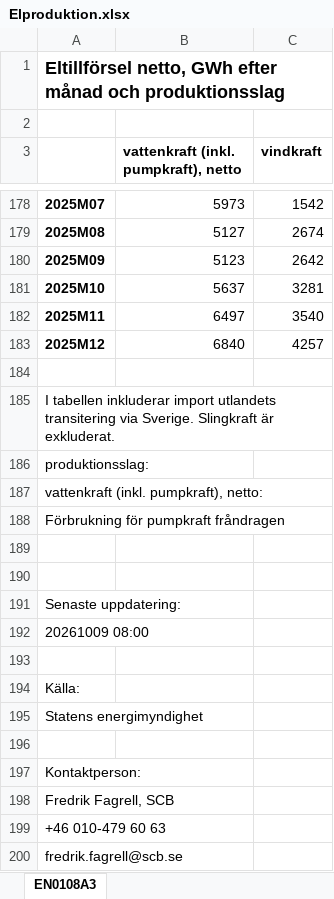
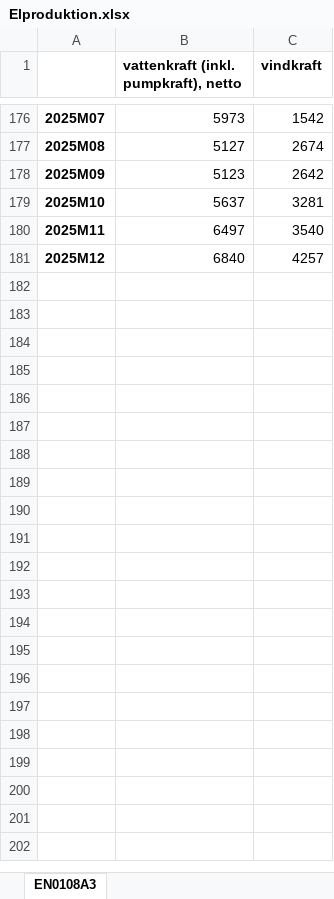
Before and after one commit to elsalindgren/Projekt-Tidsserie, an Excel workbook: Elproduktion.xlsx, sheet EN0108A3, drawn as a sheet; only a part is shown, gaps mark what is left out; values as stored, in another font and other column widths than the file's, no borders; the diff covers the shown part only; the diff names each change by its address in the sheet, - before the commit and + after, or states it on an @@ line.

Commit message:
Add files via upload

```diff
--- a/Elproduktion.xlsx (sheet EN0108A3)
+++ b/Elproduktion.xlsx (sheet EN0108A3)
-row 1: Eltillförsel netto, GWh efter månad och produktionsslag
-row 2: (empty)
-row 184: (empty)
-row 185: I tabellen inkluderar import utlandets transitering via Sverige. Slingkraft är exkluderat.
-row 186: produktionsslag:
-row 187: vattenkraft (inkl. pumpkraft), netto:
-row 188: Förbrukning för pumpkraft fråndragen
-row 189: (empty)
-row 190: (empty)
-row 191: Senaste uppdatering:
-row 192: 20261009 08:00
-row 193: (empty)
-row 194: Källa:
-row 195: Statens energimyndighet
-row 196: (empty)
-row 197: Kontaktperson:
-row 198: Fredrik Fagrell, SCB
-row 199: +46 010-479 60 63
-row 200: fredrik.fagrell@scb.se
```
Also changed, not shown: 24 removed rows elsewhere in this sheet.
